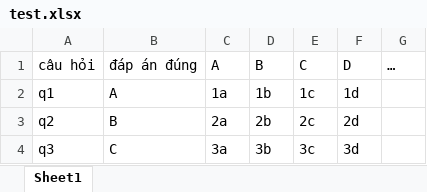
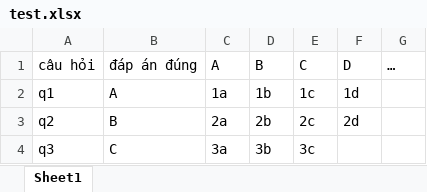
Before and after one commit to thuha-102/lms, an Excel workbook: Test files/test.xlsx, sheet Sheet1, drawn as a sheet; values as stored, in another font and other column widths than the file's, no borders; the diff names each change by its address in the sheet, - before the commit and + after, or states it on an @@ line.

```diff
--- a/Test files/test.xlsx (sheet Sheet1)
+++ b/Test files/test.xlsx (sheet Sheet1)
-F4 (D): 3d
+F4 (D): (empty)
```
Also changed, not shown: 45 other files.
